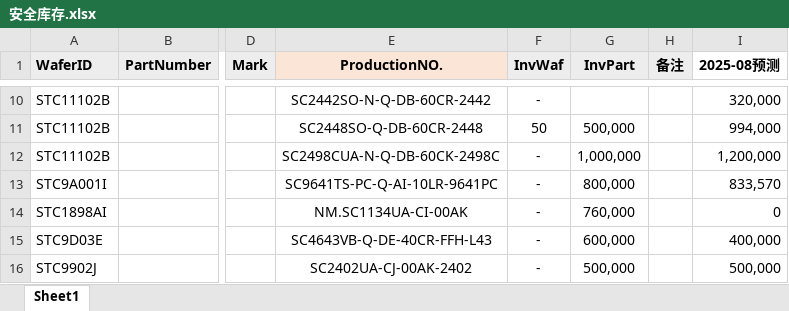
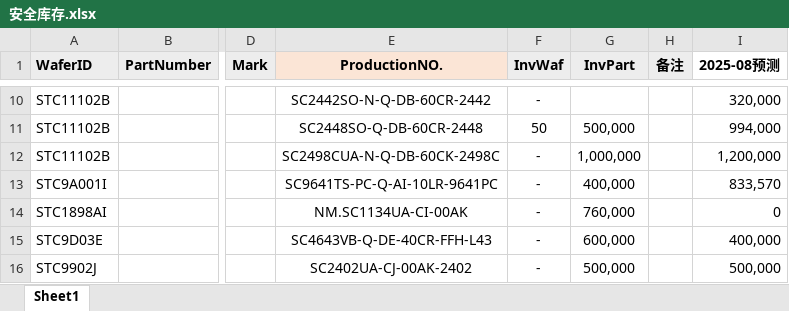
Before and after one commit to TTTriste06/operation_planning-, an Excel workbook: 安全库存.xlsx, sheet Sheet1, drawn as a sheet; only a part is shown, gaps mark what is left out; values as stored, in another font and other column widths than the file's, no borders; conditional formats not drawn; the diff names each change by its address in the sheet, - before the commit and + after, or states it on an @@ line.

Commit message:
upload 安全库存.xlsx

```diff
--- a/安全库存.xlsx (sheet Sheet1)
+++ b/安全库存.xlsx (sheet Sheet1)
-G13 (InvPart): 800,000
+G13 (InvPart): 400,000
```
